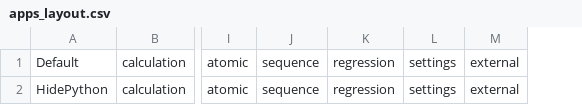
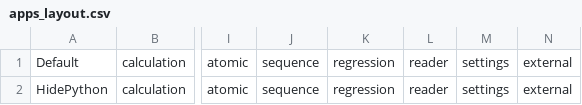
Before and after one commit to elektricM/Upsilon, a CSV file: apps/home/apps_layout.csv, drawn as a sheet; only a part is shown, gaps mark what is left out; the diff names each change by its address in the sheet, - before the commit and + after, or states it on an @@ line.

Commit message:
[rpi] Enable USART3 for UART keyboard data when ENABLE_RPI=1
- build/targets.mak: use consoleuart flavor so console_uart.cpp is linked
- board.cpp: enable USART3 peripheral clock on APB1 bus
- apps_layout.csv: add reader app to home screen layout
- docs: fix UART pin references (PA9/PA10 → PD8/PC11), add fbcp service
  and direct framebuffer mode docs
- UART_FIX.md: document the debugging process and fix

Both UART changes gated behind ENABLE_RPI, normal builds unaffected.

```diff
--- a/apps/home/apps_layout.csv
+++ b/apps/home/apps_layout.csv
+column L, rows 1-2: reader | reader
```
Also changed, not shown: 4 other files.
